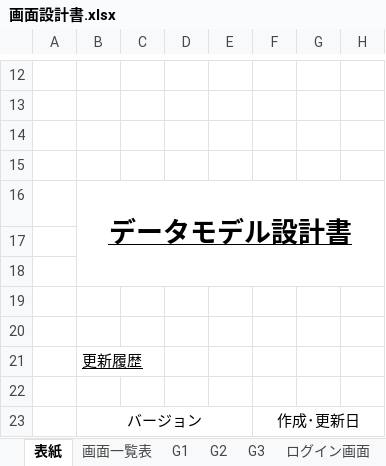
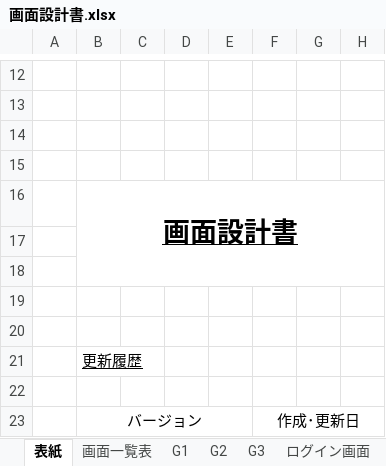
Before and after one commit to Kyospla/abcc_system_sd3e_grpA, an Excel workbook: 02_画面設計書・モックアップ/画面設計書.xlsx, sheet 表紙, drawn as a sheet; only a part is shown, gaps mark what is left out; values as stored, in another font and other column widths than the file's, no borders; the diff names each change by its address in the sheet, - before the commit and + after, or states it on an @@ line.

Commit message:
Update 画面設計書.xlsx

```diff
--- a/02_画面設計書・モックアップ/画面設計書.xlsx (sheet 表紙)
+++ b/02_画面設計書・モックアップ/画面設計書.xlsx (sheet 表紙)
-B16: データモデル設計書
+B16: 画面設計書
```
Also changed, not shown: sheet 新規ユーザー登録画面, other sheet tabs, charts or pictures.
